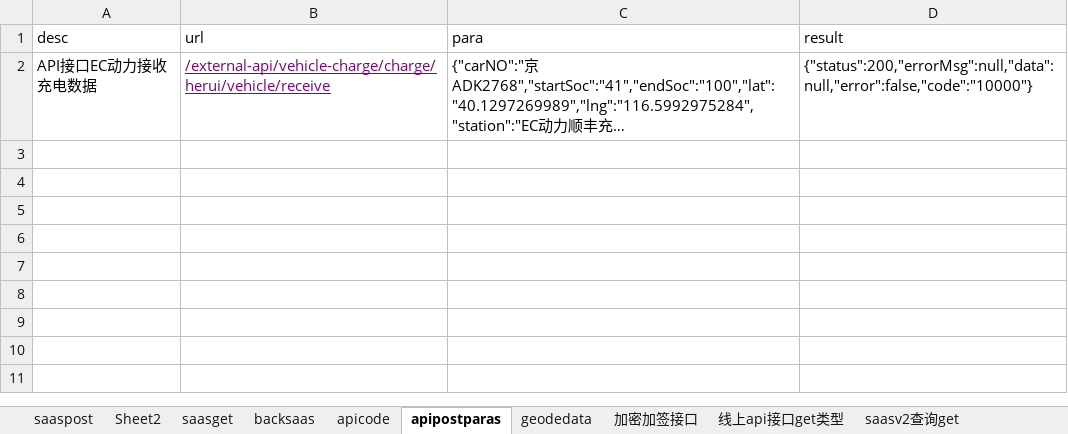
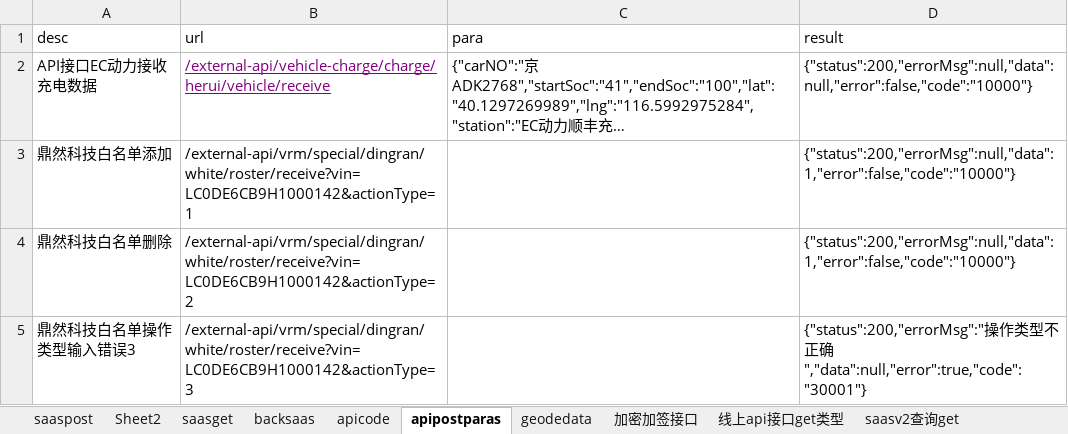
Before and after one commit to erichg001/apitest, an Excel workbook: src/main/resources/TEST.xlsx, sheet apipostparas, drawn as a sheet; long unchanged cells end in …; values as stored, in another font and other column widths than the file's, no borders; the diff names each change by its address in the sheet, - before the commit and + after, or states it on an @@ line.

```diff
--- a/src/main/resources/TEST.xlsx (sheet apipostparas)
+++ b/src/main/resources/TEST.xlsx (sheet apipostparas)
+row 3: 鼎然科技白名单添加 | /external-api/vrm/special/dingran/white/roster/receive?vin=LC0DE6CB9H1000142&actionType=1 |  | {"status":200,"errorMsg":null,"data":1,"error":false,"code":"10000"}
+row 4: 鼎然科技白名单删除 | /external-api/vrm/special/dingran/white/roster/receive?vin=LC0DE6CB9H1000142&actionType=2 |  | {"status":200,"errorMsg":null,"data":1,"error":false,"code":"10000"}
+row 5: 鼎然科技白名单操作类型输入错误3 | /external-api/vrm/special/dingran/white/roster/receive?vin=LC0DE6CB9H1000142&actionType=3 |  | {"status":200,"errorMsg":"操作类型不正确","data":null,"error":true,"code":"30001"}
```
Also changed, not shown: sheet apicode, sheet 加密加签接口, target/classes/TEST.xlsx, 32 other files.
